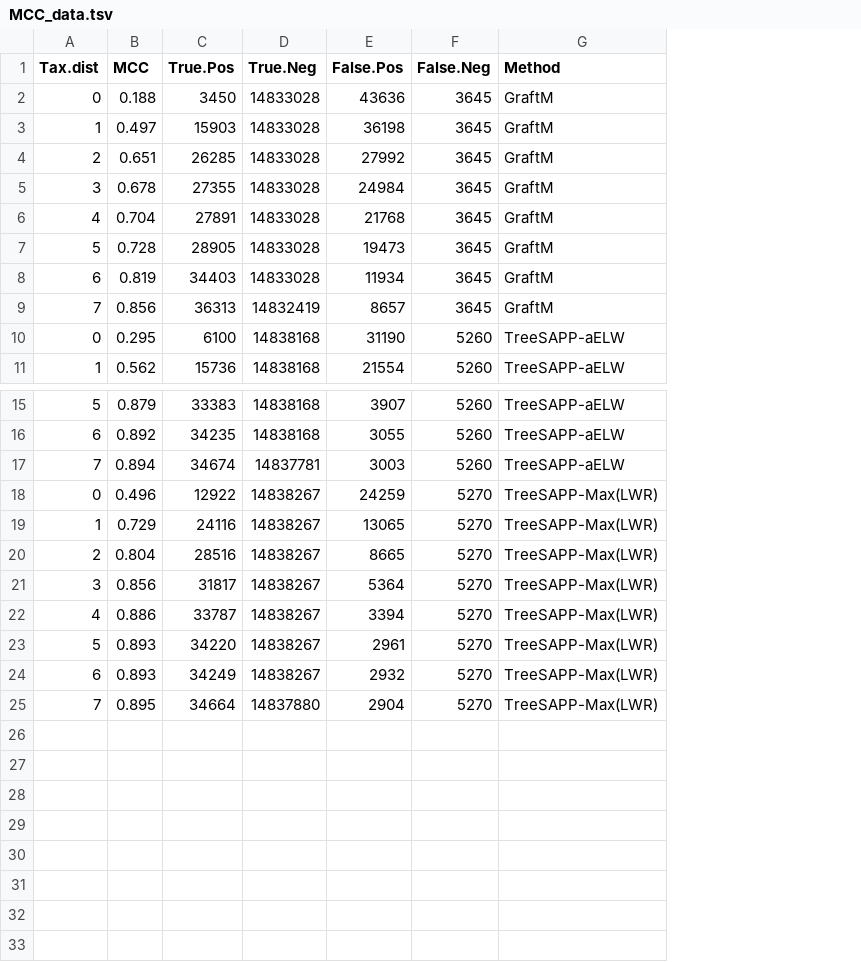
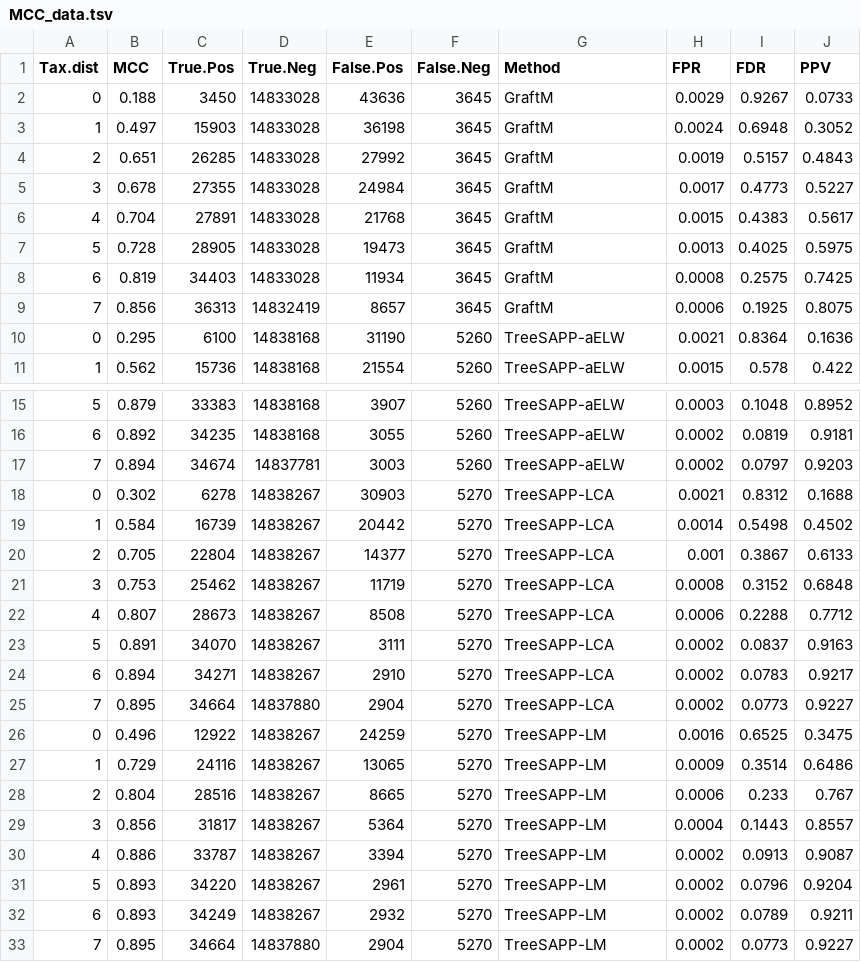
Before and after one commit to cmorganl/Gene_Centric_Guide, a TSV file: manuscript/tables/MCC_data.tsv, drawn as a sheet; only a part is shown, gaps mark what is left out; addresses are those after the commit; the diff names each change by its address in the sheet, - before the commit and + after, or states it on an @@ line.

```diff
--- a/manuscript/tables/MCC_data.tsv
+++ b/manuscript/tables/MCC_data.tsv
+column H (FPR), rows 2-11: 0.0029 | 0.0024 | 0.0019 | 0.0017 | 0.0015 | 0.0013 | 0.0008 | 0.0006 | 0.0021 | 0.0015; rows 15-17: 0.0003 | 0.0002 | 0.0002; rows 26-33: 0.0016 | 0.0009 | 0.0006 | 0.0004 | 0.0002 | 0.0002 | 0.0002 | 0.0002
+column I (FDR), rows 2-11: 0.9267 | 0.6948 | 0.5157 | 0.4773 | 0.4383 | 0.4025 | 0.2575 | 0.1925 | 0.8364 | 0.578; rows 15-17: 0.1048 | 0.0819 | 0.0797; rows 26-33: 0.6525 | 0.3514 | 0.233 | 0.1443 | 0.0913 | 0.0796 | 0.0789 | 0.0773
+column J (PPV), rows 2-11: 0.0733 | 0.3052 | 0.4843 | 0.5227 | 0.5617 | 0.5975 | 0.7425 | 0.8075 | 0.1636 | 0.422; rows 15-17: 0.8952 | 0.9181 | 0.9203; rows 26-33: 0.3475 | 0.6486 | 0.767 | 0.8557 | 0.9087 | 0.9204 | 0.9211 | 0.9227
+row 18: 0 | 0.302 | 6278 | 14838267 | 30903 | 5270 | TreeSAPP-LCA | 0.0021 | 0.8312 | 0.1688
+row 19: 1 | 0.584 | 16739 | 14838267 | 20442 | 5270 | TreeSAPP-LCA | 0.0014 | 0.5498 | 0.4502
+row 20: 2 | 0.705 | 22804 | 14838267 | 14377 | 5270 | TreeSAPP-LCA | 0.001 | 0.3867 | 0.6133
+row 21: 3 | 0.753 | 25462 | 14838267 | 11719 | 5270 | TreeSAPP-LCA | 0.0008 | 0.3152 | 0.6848
+row 22: 4 | 0.807 | 28673 | 14838267 | 8508 | 5270 | TreeSAPP-LCA | 0.0006 | 0.2288 | 0.7712
+row 23: 5 | 0.891 | 34070 | 14838267 | 3111 | 5270 | TreeSAPP-LCA | 0.0002 | 0.0837 | 0.9163
+row 24: 6 | 0.894 | 34271 | 14838267 | 2910 | 5270 | TreeSAPP-LCA | 0.0002 | 0.0783 | 0.9217
+row 25: 7 | 0.895 | 34664 | 14837880 | 2904 | 5270 | TreeSAPP-LCA | 0.0002 | 0.0773 | 0.9227
-G26:G33 (Method): TreeSAPP-Max(LWR)
+G26:G33 (Method): TreeSAPP-LM
```
Also changed, not shown: 1 other file.
